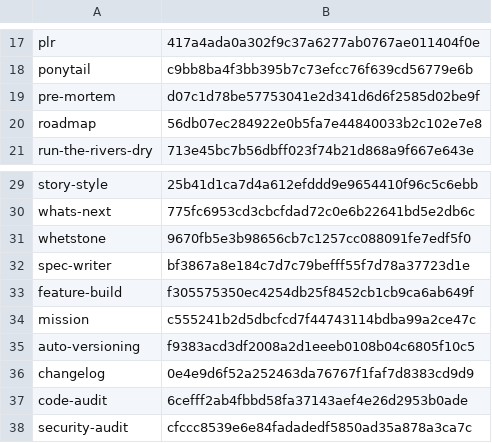
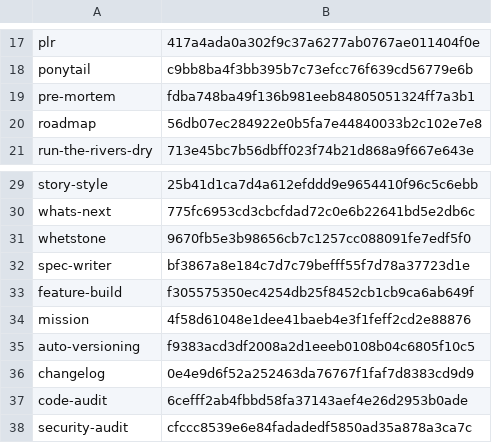
Before and after one commit to joeaguilar/skills, a TSV file: codex/PARITY.tsv, drawn as a sheet; only a part is shown, gaps mark what is left out.

Commit message:
chore(codex): reconcile mission and pre-mortem parity; ports already concise

```diff
--- a/codex/PARITY.tsv
+++ b/codex/PARITY.tsv
@@ -18,3 +18,3 @@ plr	417a4ada0a302f9c37a6277ab0767ae011404f0e
 ponytail	c9bb8ba4f3bb395b7c73efcc76f639cd56779e6b
-pre-mortem	d07c1d78be57753041e2d341d6d6f2585d02be9f
+pre-mortem	fdba748ba49f136b981eeb84805051324ff7a3b1
 roadmap	56db07ec284922e0b5fa7e44840033b2c102e7e8
@@ -33,3 +33,3 @@ spec-writer	bf3867a8e184c7d7c79befff55f7d78a37723d1e
 feature-build	f305575350ec4254db25f8452cb1cb9ca6ab649f
-mission	c555241b2d5dbcfcd7f44743114bdba99a2ce47c
+mission	4f58d61048e1dee41baeb4e3f1feff2cd2e88876
 auto-versioning	f9383acd3df2008a2d1eeeb0108b04c6805f10c5
```
